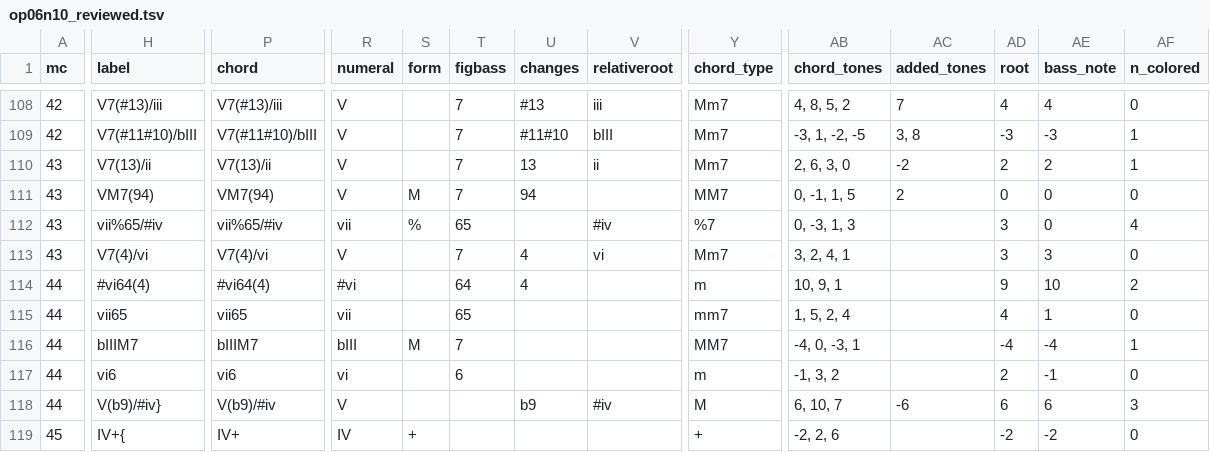
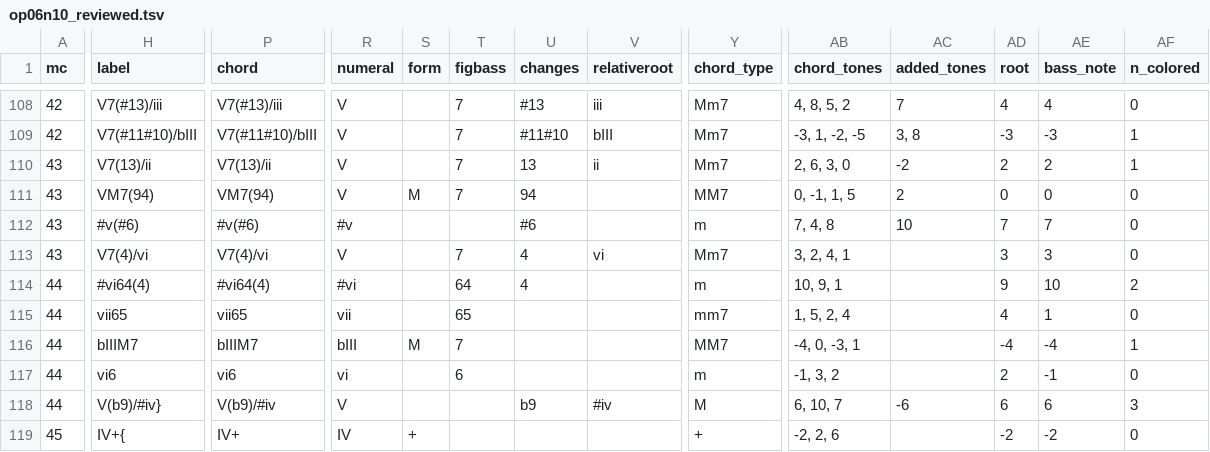
Before and after one commit to DCMLab/bartok_bagatelles, a TSV file: reviewed/op06n10_reviewed.tsv, drawn as a sheet; only a part is shown, gaps mark what is left out; the diff covers the shown part only; the diff names each change by its address in the sheet, - before the commit and + after, or states it on an @@ line.

```diff
--- a/reviewed/op06n10_reviewed.tsv
+++ b/reviewed/op06n10_reviewed.tsv
-H112 (label): vii%65/#iv
+H112 (label): #v(#6)
-P112 (chord): vii%65/#iv
+P112 (chord): #v(#6)
-R112 (numeral): vii
+R112 (numeral): #v
-S112 (form): %
+S112 (form): (empty)
-T112 (figbass): 65
+T112 (figbass): (empty)
-U112 (changes): (empty)
+U112 (changes): #6
-V112 (relativeroot): #iv
+V112 (relativeroot): (empty)
-Y112 (chord_type): %7
+Y112 (chord_type): m
-AB112 (chord_tones): 0, -3, 1, 3
+AB112 (chord_tones): 7, 4, 8
-AC112 (added_tones): (empty)
+AC112 (added_tones): 10
-AD112 (root): 3
+AD112 (root): 7
-AE112 (bass_note): 0
+AE112 (bass_note): 7
-AF112 (n_colored): 4
+AF112 (n_colored): 0
```
Also changed, not shown: 5 edited cells elsewhere in this file, harmonies/op06n10.harmonies.tsv, 3 other files.
